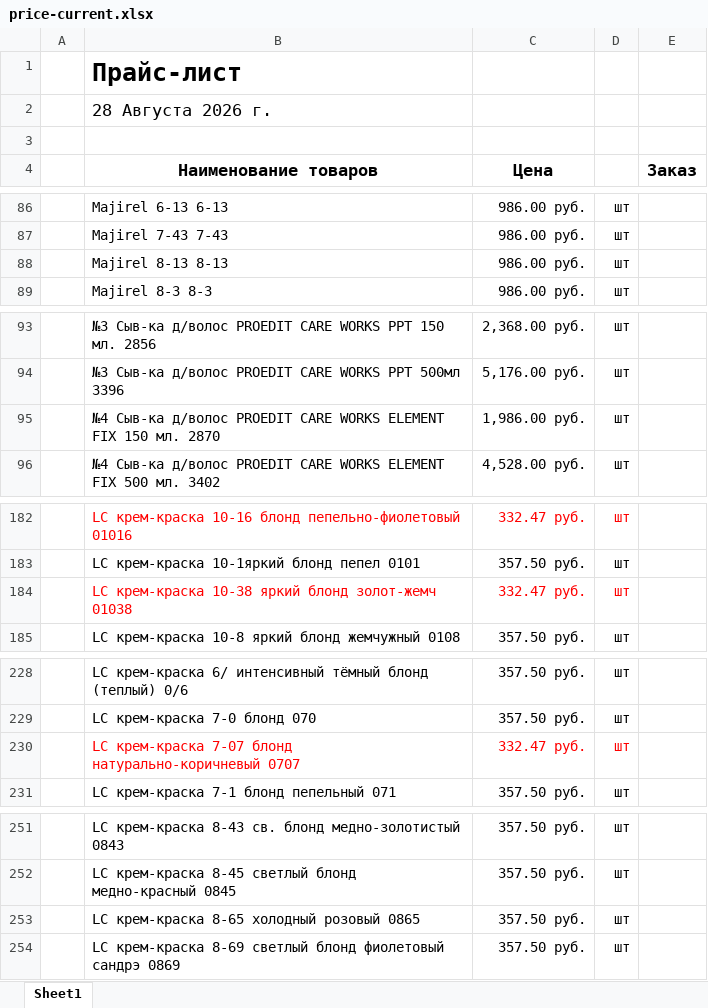
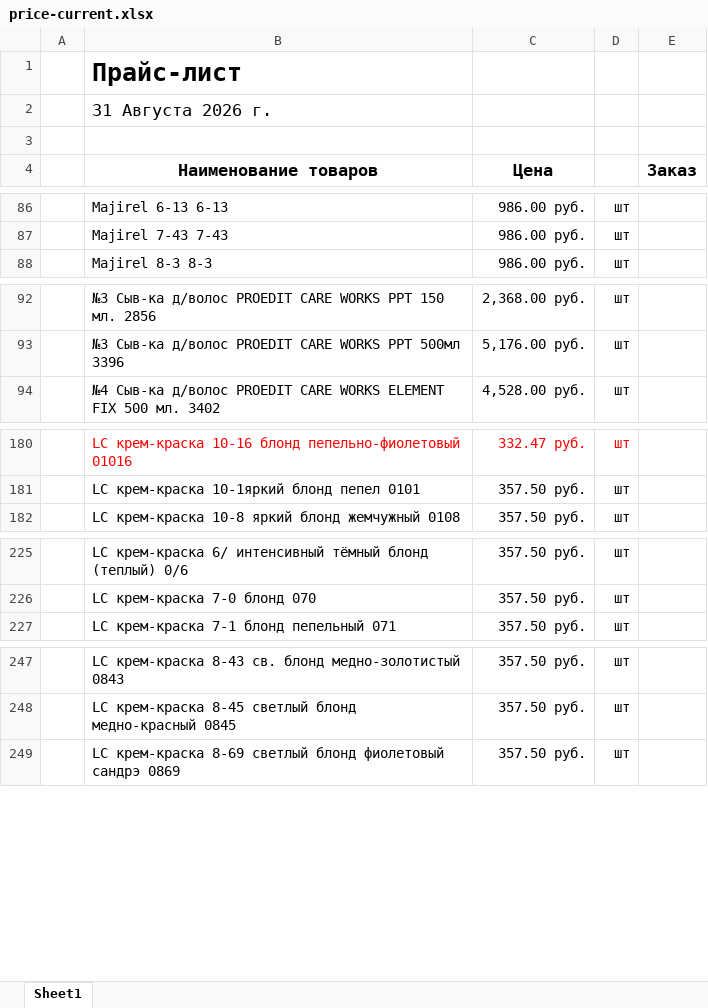
Before and after one commit to aiodoggmd/zilma-site, an Excel workbook: public/prices/price-current.xlsx, sheet Sheet1, drawn as a sheet; only a part is shown, gaps mark what is left out; values as stored, in another font and other column widths than the file's, no borders; the diff covers the shown part only; the diff names each change by its address in the sheet, - before the commit and + after, or states it on an @@ line.

Commit message:
Прайс обновлён на 31.08.2026
1108 позиций, 314 в акции (маржа-скидка 15%/7%). Источники:
Price/общий прайс_31,08,2026.xlsx + Price/Остатки_31,08,2026.xlsx.
Проверено и подтверждено пользователем перед публикацией.

```diff
--- a/public/prices/price-current.xlsx (sheet Sheet1)
+++ b/public/prices/price-current.xlsx (sheet Sheet1)
-B2 (Наименование товаров): 28 Августа 2026 г.
+B2 (Наименование товаров): 31 Августа 2026 г.
-row 88:  | Majirel 8-13 8-13 | 986.00 руб. | шт
-row 95:  | №4 Сыв-ка д/волос PROEDIT CARE WORKS ELEMENT FIX 150 мл. 2870 | 1,986.00 руб. | шт
-row 184:  | LC крем-краска 10-38 яркий блонд золот-жемч 01038 | 332.47 руб. | шт
-row 230:  | LC крем-краска 7-07 блонд натурально-коричневый 0707 | 332.47 руб. | шт
-row 253:  | LC крем-краска 8-65 холодный розовый 0865 | 357.50 руб. | шт
```
Also changed, not shown: 9 removed rows, 4 edited cells and cell formats elsewhere in this sheet, 2 other files.
